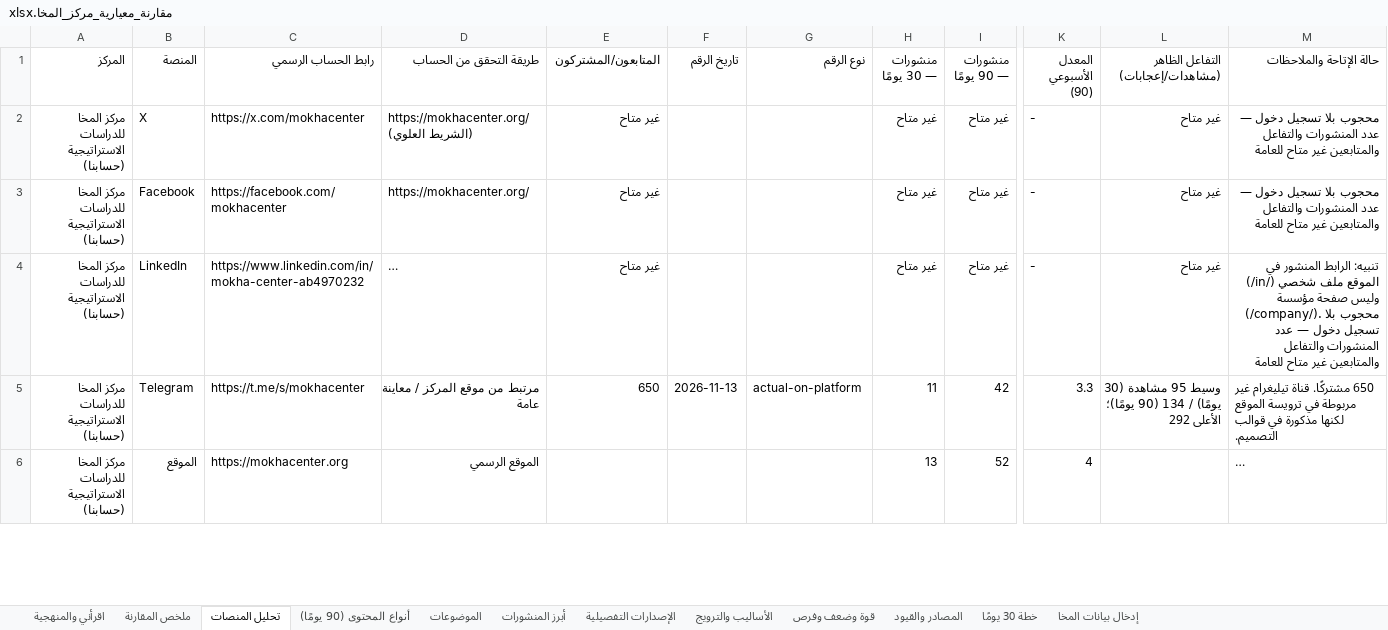
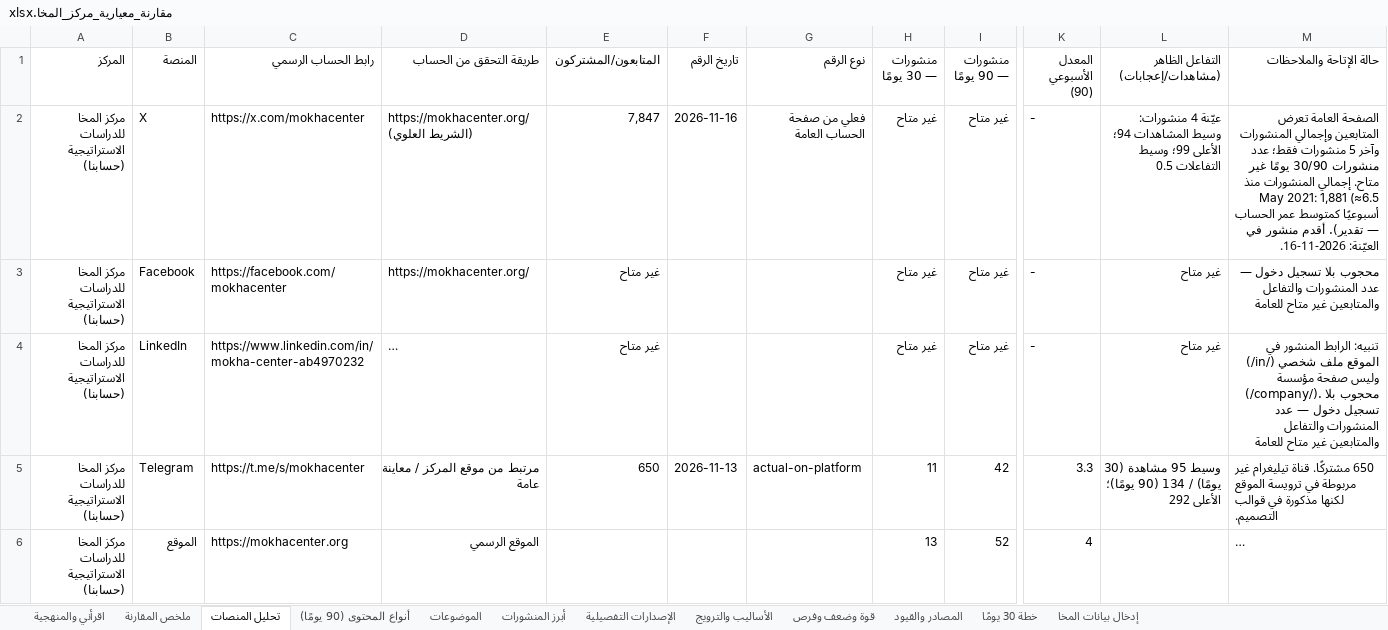
Before and after one commit to Dina1389/Dina1389, an Excel workbook: benchmark/مقارنة_معيارية_مركز_المخا.xlsx, sheet تحليل المنصات, drawn as a sheet; only a part is shown, gaps mark what is left out; long unchanged cells end in …; values as stored, in another font and other column widths than the file's, no cell formats; the diff covers the shown part only; the diff names each change by its address in the sheet, - before the commit and + after, or states it on an @@ line.

```diff
--- a/benchmark/مقارنة_معيارية_مركز_المخا.xlsx (sheet تحليل المنصات)
+++ b/benchmark/مقارنة_معيارية_مركز_المخا.xlsx (sheet تحليل المنصات)
-E2 (المتابعون/المشتركون): غير متاح
+E2 (المتابعون/المشتركون): 7,847
-F2 (تاريخ الرقم): (empty)
+F2 (تاريخ الرقم): 2026-11-16
-G2 (نوع الرقم): (empty)
+G2 (نوع الرقم): فعلي من صفحة الحساب العامة
-L2 (التفاعل الظاهر (مشاهدات/إعجابات)): غير متاح
+L2 (التفاعل الظاهر (مشاهدات/إعجابات)): عيّنة 4 منشورات: وسيط المشاهدات 94؛ الأعلى 99؛ وسيط التفاعلات 0.5
-M2 (حالة الإتاحة والملاحظات): محجوب بلا تسجيل دخول — عدد المنشورات والتفاعل والمتابعين غير متاح للعامة
+M2 (حالة الإتاحة والملاحظات): الصفحة العامة تعرض المتابعين وإجمالي المنشورات وآخر 5 منشورات فقط؛ عدد منشورات 30/90 يومًا غير متاح. إجمالي المنشورات منذ May 2021: 1,881 (≈6.5 أسبوعيًا كمتوسط عمر الحساب — تقدير). أقدم منشور في العيّنة: 2026-11-16.
```
Also changed, not shown: 74 edited cells elsewhere in this sheet, sheet أبرز المنشورات, sheet ملخص المقارنة, sheet اقرأني والمنهجية, cell formats, 6 other files.
